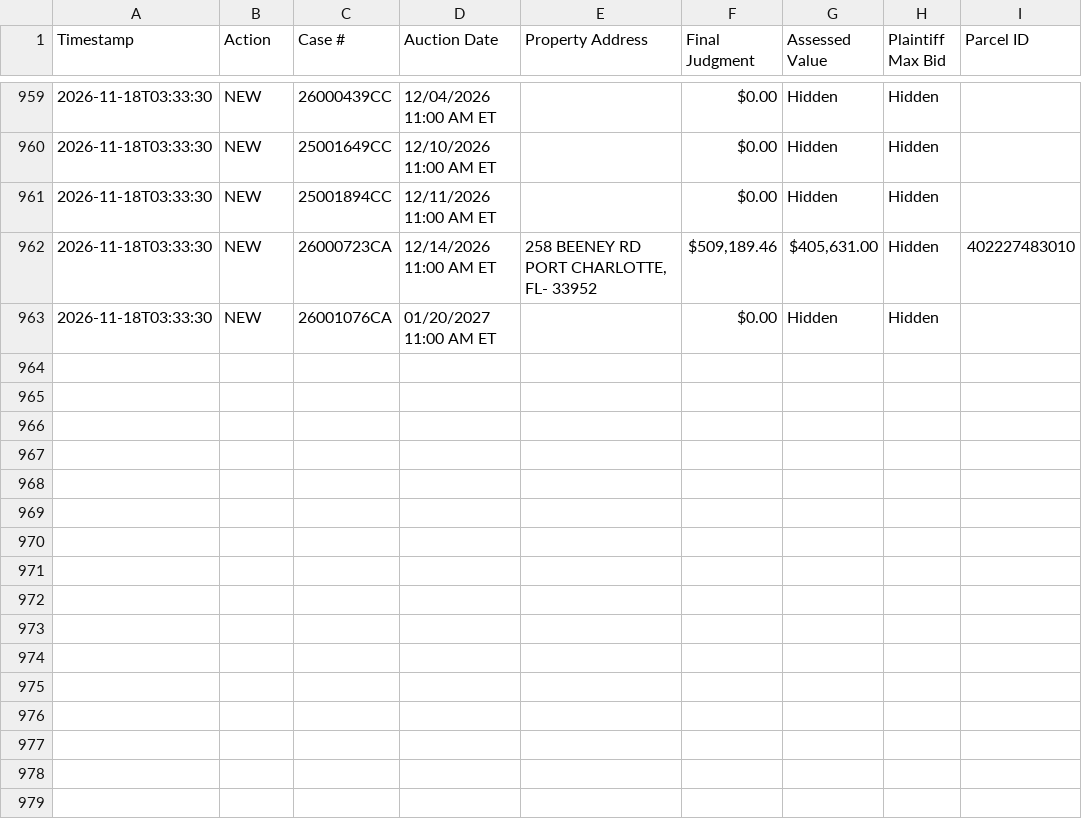
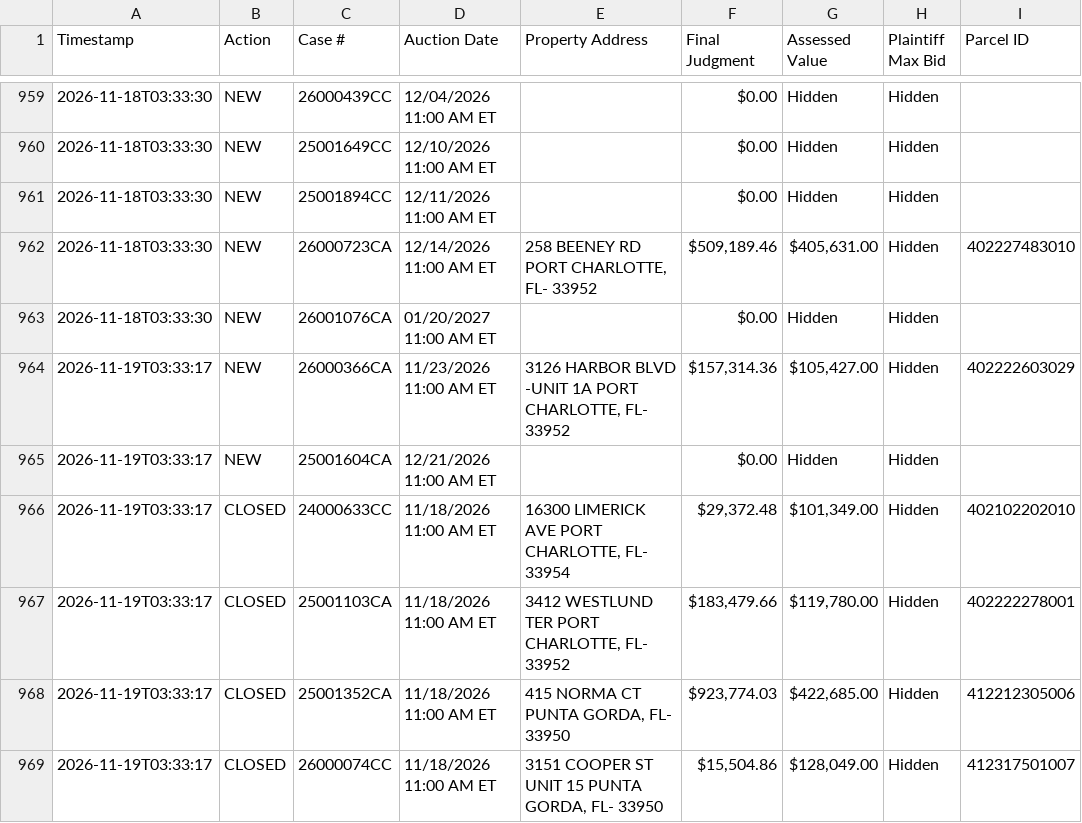
Before and after one commit to figlesias7/realforeclose-charlotte, a CSV file: data/event_log.csv, drawn as a sheet; only a part is shown, gaps mark what is left out; the diff names each change by its address in the sheet, - before the commit and + after, or states it on an @@ line.

```diff
--- a/data/event_log.csv
+++ b/data/event_log.csv
+row 964: 2026-11-19T03:33:17 | NEW | 26000366CA | 11/23/2026 11:00 AM ET | 3126 HARBOR BLVD -UNIT 1A PORT CHARLOTTE, FL- 33952 | $157,314.36 | $105,427.00 | Hidden | 402222603029
+row 965: 2026-11-19T03:33:17 | NEW | 25001604CA | 12/21/2026 11:00 AM ET |  | $0.00 | Hidden | Hidden
+row 966: 2026-11-19T03:33:17 | CLOSED | 24000633CC | 11/18/2026 11:00 AM ET | 16300 LIMERICK AVE PORT CHARLOTTE, FL- 33954 | $29,372.48 | $101,349.00 | Hidden | 402102202010
+row 967: 2026-11-19T03:33:17 | CLOSED | 25001103CA | 11/18/2026 11:00 AM ET | 3412 WESTLUND TER PORT CHARLOTTE, FL- 33952 | $183,479.66 | $119,780.00 | Hidden | 402222278001
+row 968: 2026-11-19T03:33:17 | CLOSED | 25001352CA | 11/18/2026 11:00 AM ET | 415 NORMA CT PUNTA GORDA, FL- 33950 | $923,774.03 | $422,685.00 | Hidden | 412212305006
+row 969: 2026-11-19T03:33:17 | CLOSED | 26000074CC | 11/18/2026 11:00 AM ET | 3151 COOPER ST UNIT 15 PUNTA GORDA, FL- 33950 | $15,504.86 | $128,049.00 | Hidden | 412317501007
```
Also changed, not shown: data/active_foreclosures.csv, data/all_seen.csv, 3 other files.
